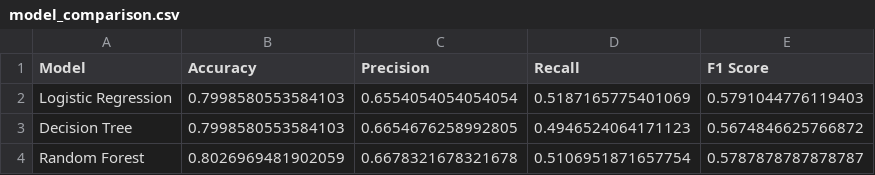
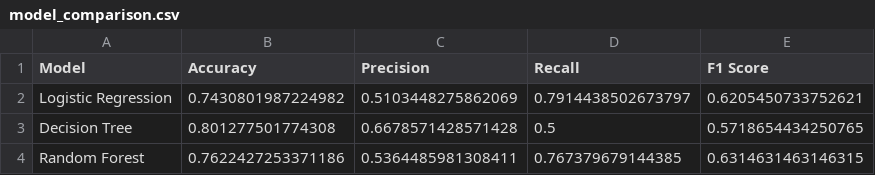
Before and after one commit to Yellomello10/Customer-Churn-Prediction-System, a CSV file: outputs/reports/model_comparison.csv, drawn as a sheet.

```diff
--- a/outputs/reports/model_comparison.csv
+++ b/outputs/reports/model_comparison.csv
@@ -1,4 +1,4 @@
 Model,Accuracy,Precision,Recall,F1 Score
-Logistic Regression,0.7998580553584103,0.6554054054054054,0.5187165775401069,0.5791044776119403
-Decision Tree,0.7998580553584103,0.6654676258992805,0.4946524064171123,0.5674846625766872
-Random Forest,0.8026969481902059,0.6678321678321678,0.5106951871657754,0.5787878787878787
+Logistic Regression,0.7430801987224982,0.5103448275862069,0.7914438502673797,0.6205450733752621
+Decision Tree,0.801277501774308,0.6678571428571428,0.5,0.5718654434250765
+Random Forest,0.7622427253371186,0.5364485981308411,0.767379679144385,0.6314631463146315
```
Also changed, not shown: 14 other files.
